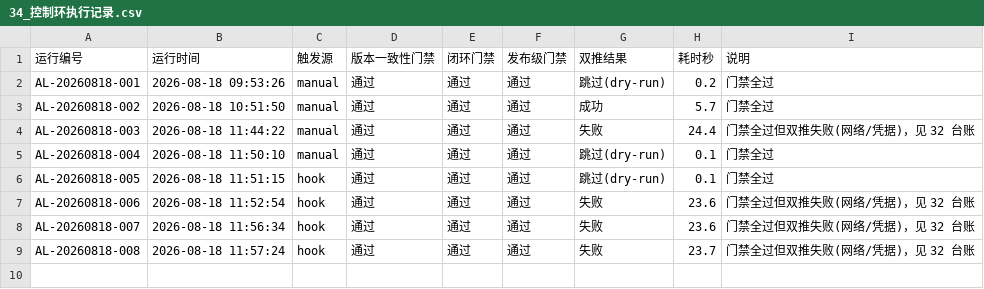
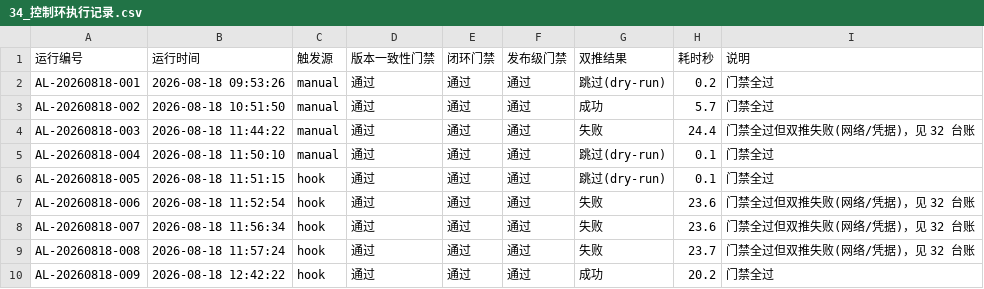
Before and after one commit to gogojaja/DevProjectTeamSkill, a CSV file: 台账/34_控制环执行记录.csv, drawn as a sheet.

Commit message:
chore(agent-loop): 控制环执行记录 AL-20260818-009

```diff
--- a/台账/34_控制环执行记录.csv
+++ b/台账/34_控制环执行记录.csv
@@ -9 +9,2 @@ AL-20260818-007,2026-08-18 11:56:34,hook,通过,通过,通过,失败,23.6,门禁
 AL-20260818-008,2026-08-18 11:57:24,hook,通过,通过,通过,失败,23.7,门禁全过但双推失败(网络/凭据)，见 32 台账
+AL-20260818-009,2026-08-18 12:42:22,hook,通过,通过,通过,成功,20.2,门禁全过
```
